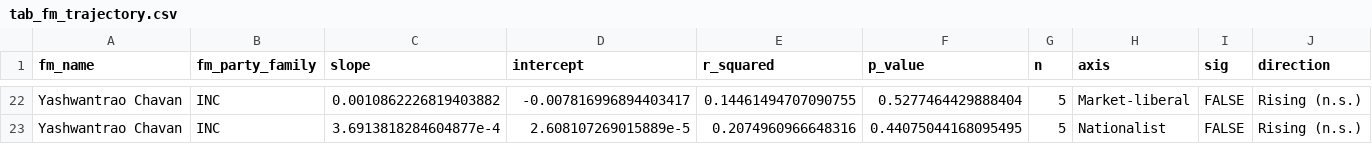
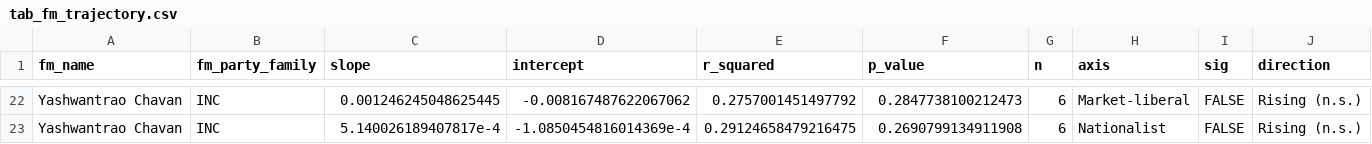
Before and after one commit to pzaware19/budget-speeches-nlp, a CSV file: output/tables/tab_fm_trajectory.csv, drawn as a sheet; only a part is shown, gaps mark what is left out; the diff covers the shown part only; the diff names each change by its address in the sheet, - before the commit and + after, or states it on an @@ line.

```diff
--- a/output/tables/tab_fm_trajectory.csv
+++ b/output/tables/tab_fm_trajectory.csv
-C22 (slope): 0.0010862226819403882
+C22 (slope): 0.001246245048625445
-D22 (intercept): -0.007816996894403417
+D22 (intercept): -0.008167487622067062
-E22 (r_squared): 0.14461494707090755
+E22 (r_squared): 0.2757001451497792
-F22 (p_value): 0.5277464429888404
+F22 (p_value): 0.2847738100212473
-G22:G23 (n): 5
+G22:G23 (n): 6
-C23 (slope): 3.6913818284604877e-4
+C23 (slope): 5.140026189407817e-4
-D23 (intercept): 2.608107269015889e-5
+D23 (intercept): -1.0850454816014369e-4
-E23 (r_squared): 0.2074960966648316
+E23 (r_squared): 0.29124658479216475
-F23 (p_value): 0.44075044168095495
+F23 (p_value): 0.2690799134911908
```
Also changed, not shown: 7 added rows, 7 removed rows and 17 edited cells elsewhere in this file, output/tables/tab_all_vocab_themes.csv, 21 other files.
